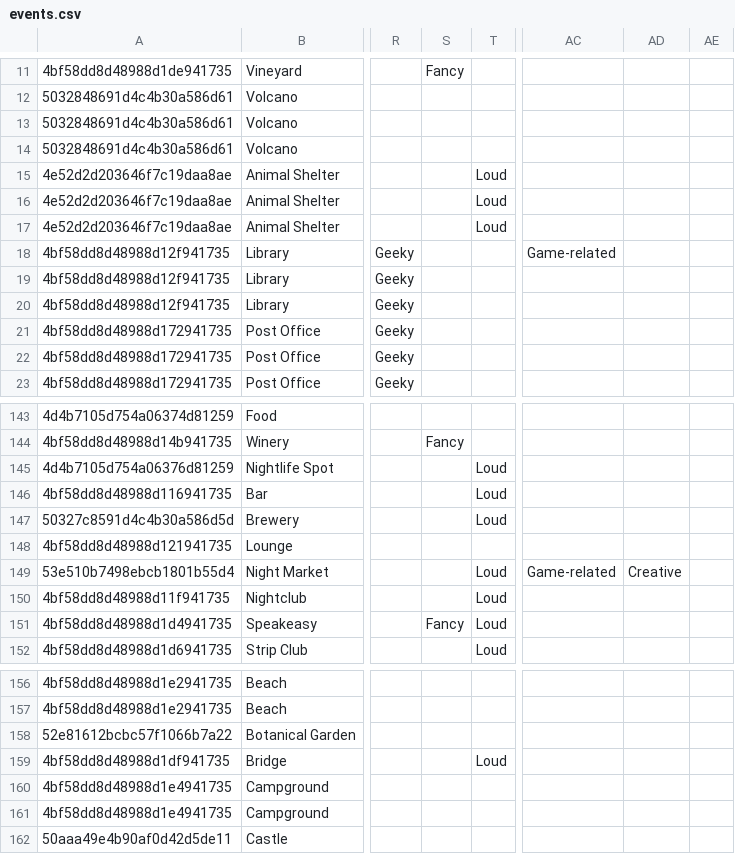
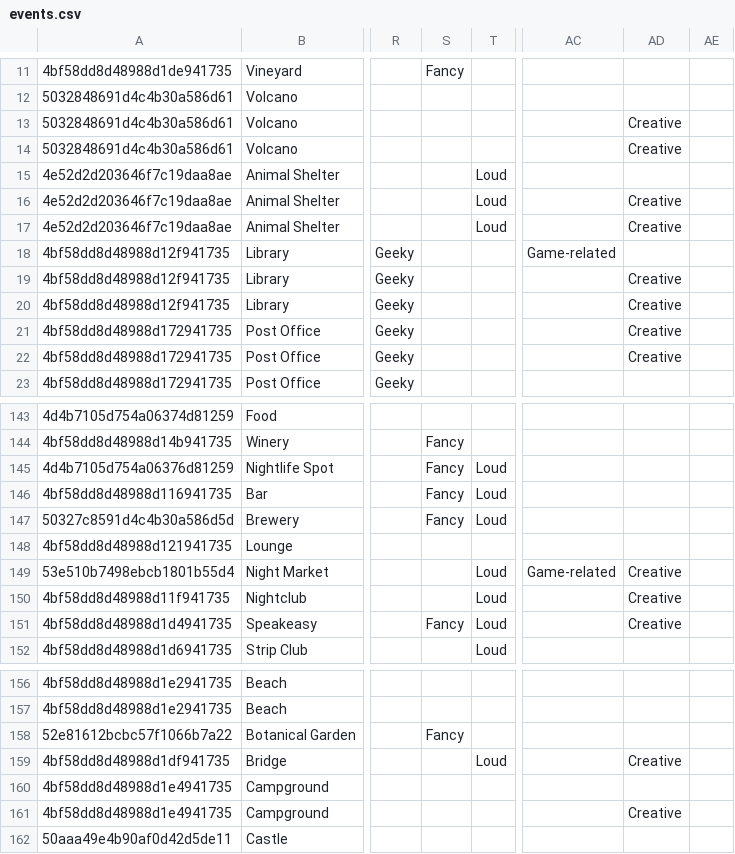
Before and after one commit to Nefarious-Chicken/dateworthy, a CSV file: dateClient/www/events.csv, drawn as a sheet; only a part is shown, gaps mark what is left out; the diff covers the shown part only; the diff names each change by its address in the sheet, - before the commit and + after, or states it on an @@ line.

```diff
--- a/dateClient/www/events.csv
+++ b/dateClient/www/events.csv
-AD13:AD14: (empty)
+AD13:AD14: Creative
-AD16:AD17: (empty)
+AD16:AD17: Creative
-AD19:AD22: (empty)
+AD19:AD22: Creative
-S145:S147: (empty)
+S145:S147: Fancy
-AD150:AD151: (empty)
+AD150:AD151: Creative
-S158: (empty)
+S158: Fancy
-AD159: (empty)
+AD159: Creative
-AD161: (empty)
+AD161: Creative
```
Also changed, not shown: 35 edited cells elsewhere in this file, dateServer/data-helpers/events.csv.
